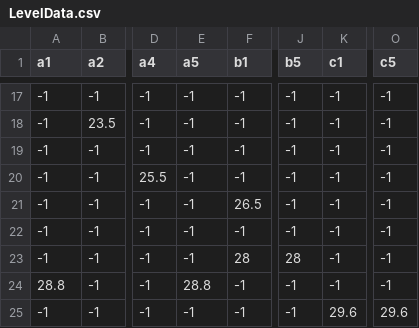
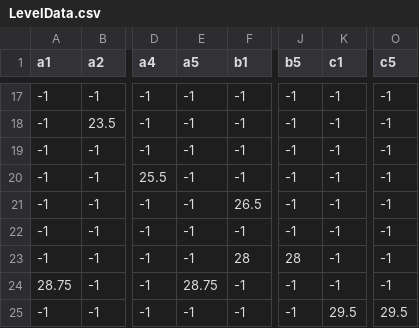
Before and after one commit to vietexpress95/BongBauDuc, a CSV file: Assets/Levels/LevelData.csv, drawn as a sheet; only a part is shown, gaps mark what is left out; the diff names each change by its address in the sheet, - before the commit and + after, or states it on an @@ line.

Commit message:
Update LevelData.csv
Level fix

```diff
--- a/Assets/Levels/LevelData.csv
+++ b/Assets/Levels/LevelData.csv
-A24 (a1): 28.8
+A24 (a1): 28.75
-E24 (a5): 28.8
+E24 (a5): 28.75
-K25 (c1): 29.6
+K25 (c1): 29.5
-O25 (c5): 29.6
+O25 (c5): 29.5
```
